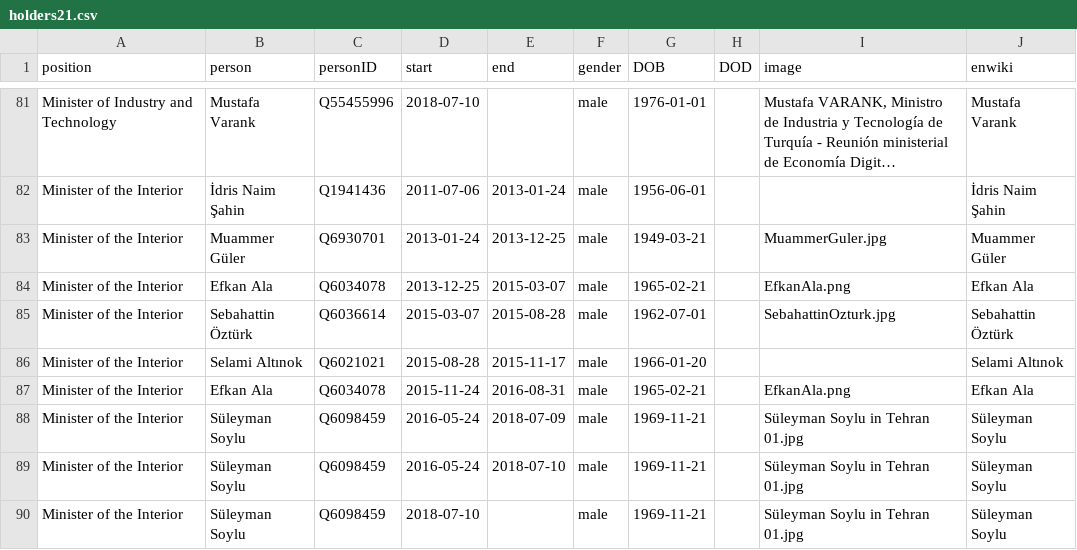
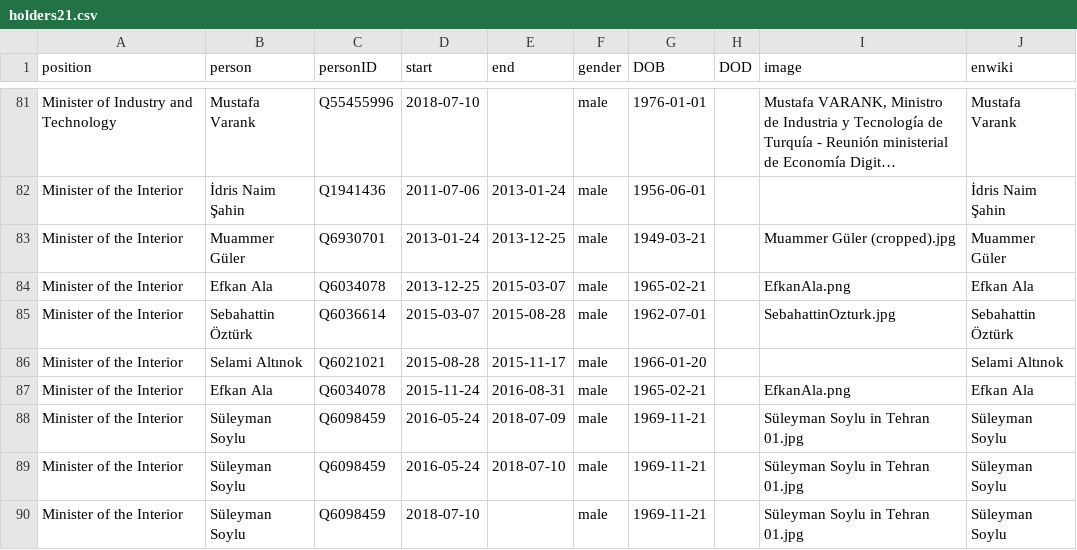
Before and after one commit to every-politician-scrapers/turkey-ministers, a CSV file: html/holders21.csv, drawn as a sheet; only a part is shown, gaps mark what is left out; long unchanged cells end in …; the diff names each change by its address in the sheet, - before the commit and + after, or states it on an @@ line.

Commit message:
PCB update

```diff
--- a/html/holders21.csv
+++ b/html/holders21.csv
-I83 (image): MuammerGuler.jpg
+I83 (image): Muammer Güler (cropped).jpg
```
